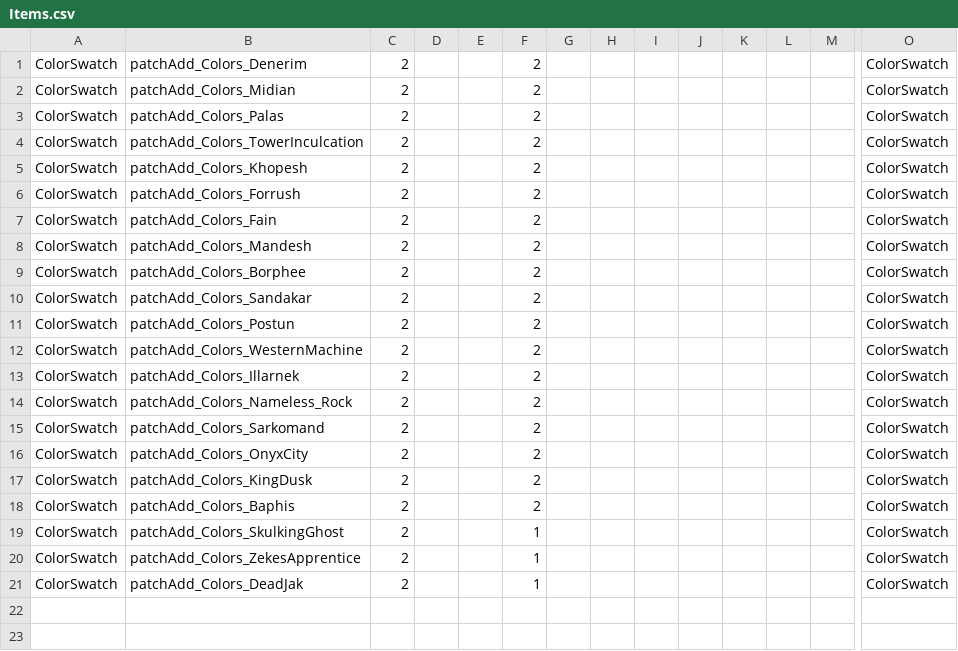
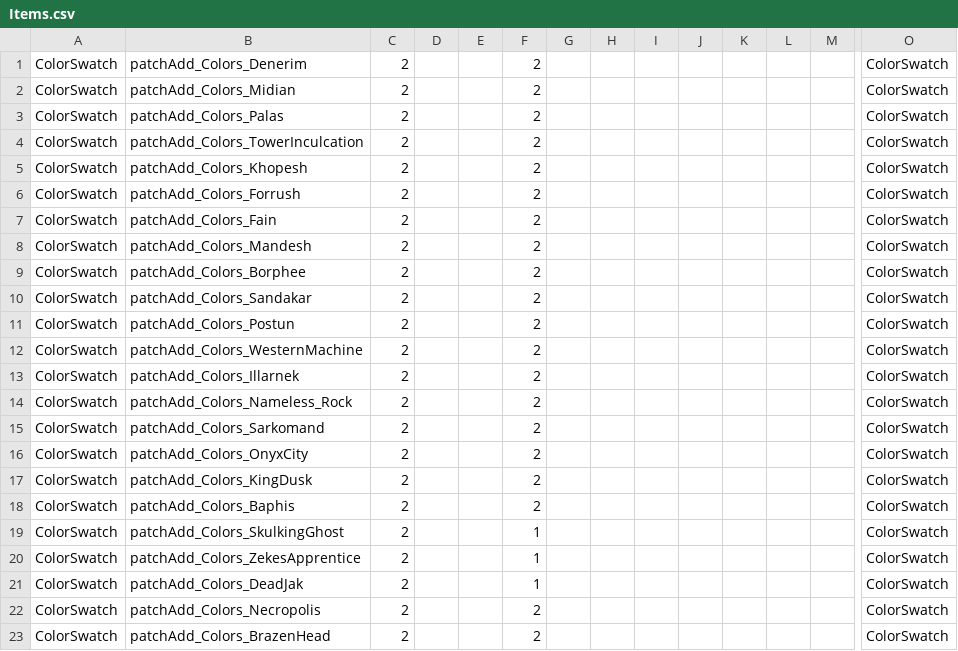
Before and after one commit to ThisIsASword/ThisIsASwordsUncutColors, a CSV file: Items.csv, drawn as a sheet; only a part is shown, gaps mark what is left out; rows hold the shown columns only; the diff names each change by its address in the sheet, - before the commit and + after, or states it on an @@ line.

```diff
--- a/Items.csv
+++ b/Items.csv
+row 22: ColorSwatch | patchAdd_Colors_Necropolis | 2 |  |  | 2 |  |  |  |  |  |  |  | ColorSwatch
+row 23: ColorSwatch | patchAdd_Colors_BrazenHead | 2 |  |  | 2 |  |  |  |  |  |  |  | ColorSwatch
```
Also changed, not shown: ColorPalettes.csv, Loot Tables.csv, 3 other files.
